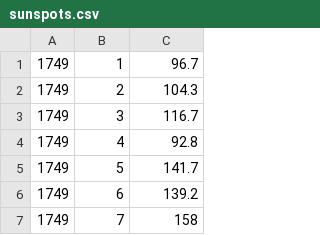
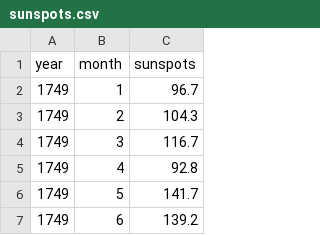
Before and after one commit to jeffheaton/aifh, a CSV file: vol3/vol3-python-examples/examples/sunspots.csv, drawn as a sheet; only a part is shown; the shorter side is filled out with more unchanged rows; the diff names each change by its address in the sheet, - before the commit and + after, or states it on an @@ line.

Commit message:
vol 3: finished timeseries and sunspots, working on dbn

```diff
--- a/vol3/vol3-python-examples/examples/sunspots.csv
+++ b/vol3/vol3-python-examples/examples/sunspots.csv
+row 1: year | month | sunspots
```
Also changed, not shown: 6 other files.
